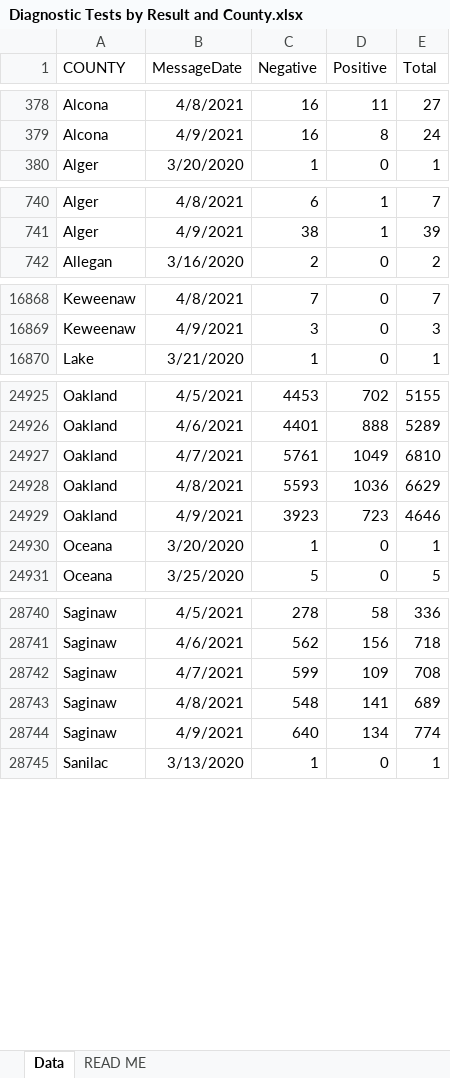
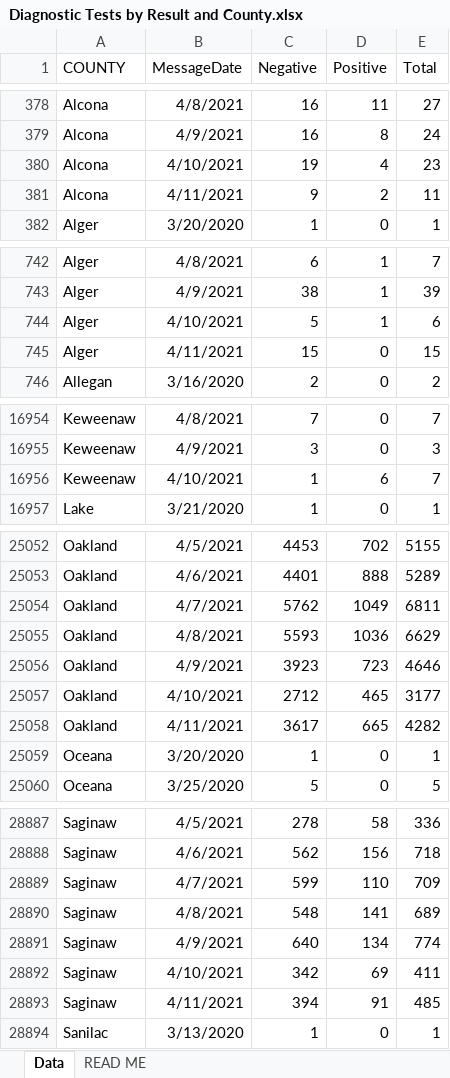
Before and after one commit to dcadata/cv-mi, an Excel workbook: data/Diagnostic Tests by Result and County.xlsx, sheet Data, drawn as a sheet; only a part is shown, gaps mark what is left out; values as stored, in another font and other column widths than the file's, no borders; addresses are those after the commit; the diff covers the shown part only; the diff names each change by its address in the sheet, - before the commit and + after, or states it on an @@ line.

```diff
--- a/data/Diagnostic Tests by Result and County.xlsx (sheet Data)
+++ b/data/Diagnostic Tests by Result and County.xlsx (sheet Data)
+row 380: Alcona | 4/10/2021 | 19 | 4 | 23
+row 381: Alcona | 4/11/2021 | 9 | 2 | 11
+row 744: Alger | 4/10/2021 | 5 | 1 | 6
+row 745: Alger | 4/11/2021 | 15 | 0 | 15
+row 16956: Keweenaw | 4/10/2021 | 1 | 6 | 7
-C25054 (Negative): 5761
+C25054 (Negative): 5762
-E25054 (Total): 6810
+E25054 (Total): 6811
+row 25057: Oakland | 4/10/2021 | 2712 | 465 | 3177
+row 25058: Oakland | 4/11/2021 | 3617 | 665 | 4282
-D28889 (Positive): 109
+D28889 (Positive): 110
-E28889 (Total): 708
+E28889 (Total): 709
+row 28892: Saginaw | 4/10/2021 | 342 | 69 | 411
+row 28893: Saginaw | 4/11/2021 | 394 | 91 | 485
```
Also changed, not shown: 161 added rows elsewhere in this sheet, 6 other files.
